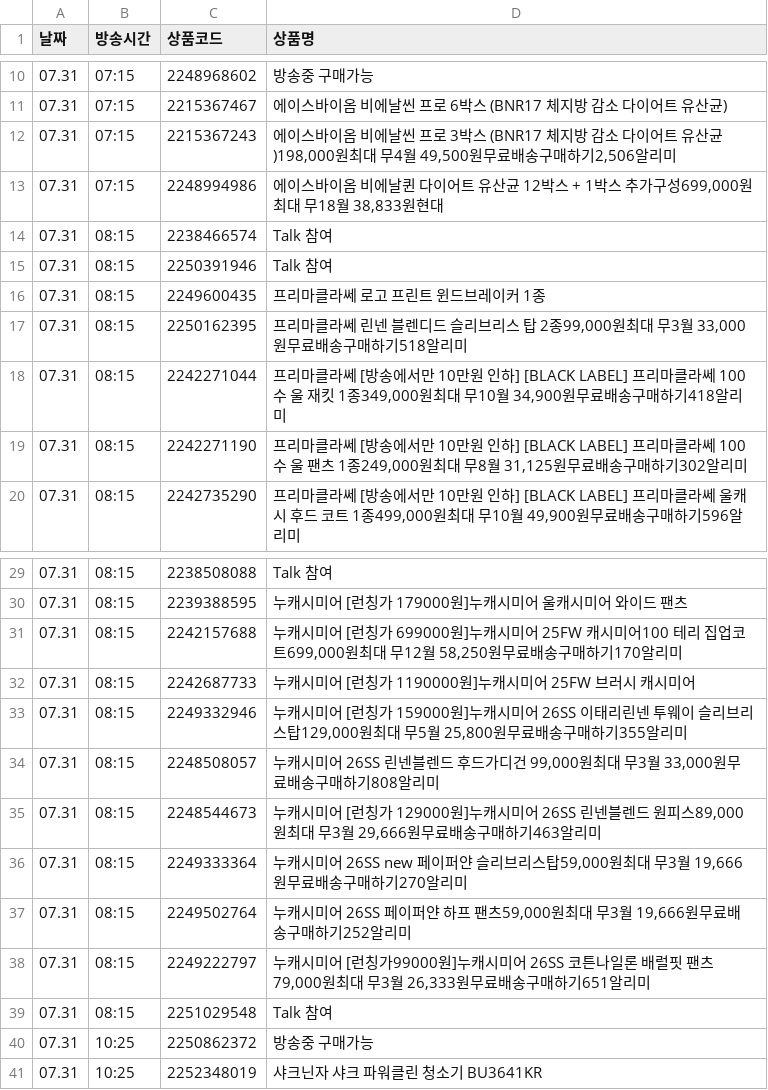
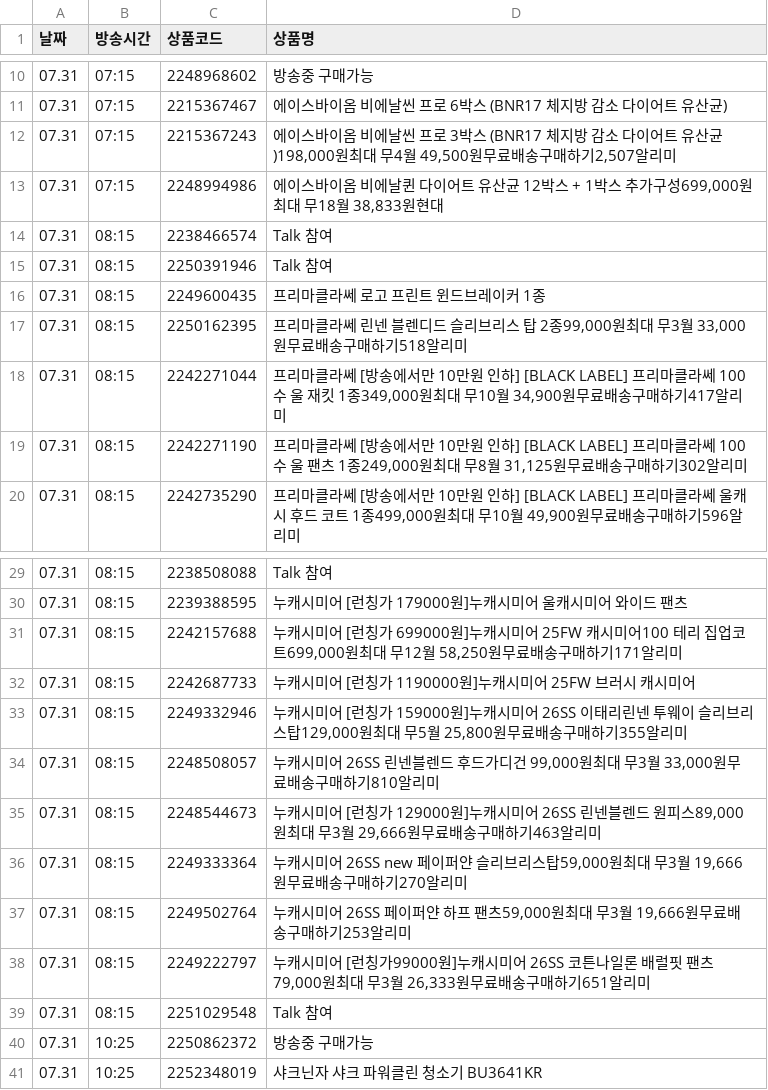
Before and after one commit to poodingcake-hue/HYUNDAICRAWLING, a CSV file: hmall_schedule.csv, drawn as a sheet; only a part is shown, gaps mark what is left out.

```diff
--- a/hmall_schedule.csv
+++ b/hmall_schedule.csv
@@ -11,3 +11,3 @@
 07.31,07:15,2215367467,에이스바이옴 비에날씬 프로 6박스 (BNR17 체지방 감소 다이어트 유산균)
-07.31,07:15,2215367243,"에이스바이옴 비에날씬 프로 3박스 (BNR17 체지방 감소 다이어트 유산균)198,000원최대 무4월 49,500원무료배송구매하기2,506알리미"
+07.31,07:15,2215367243,"에이스바이옴 비에날씬 프로 3박스 (BNR17 체지방 감소 다이어트 유산균)198,000원최대 무4월 49,500원무료배송구매하기2,507알리미"
 07.31,07:15,2248994986,"에이스바이옴 비에날퀸 다이어트 유산균 12박스 + 1박스 추가구성699,000원최대 무18월 38,833원현대"
@@ -17,3 +17,3 @@
 07.31,08:15,2250162395,"프리마클라쎄 린넨 블렌디드 슬리브리스 탑 2종99,000원최대 무3월 33,000원무료배송구매하기518알리미"
-07.31,08:15,2242271044,"프리마클라쎄 [방송에서만 10만원 인하] [BLACK LABEL] 프리마클라쎄 100수 울 재킷 1종349,000원최대 무10월 34,900원무료배송구매하기418알리미"
+07.31,08:15,2242271044,"프리마클라쎄 [방송에서만 10만원 인하] [BLACK LABEL] 프리마클라쎄 100수 울 재킷 1종349,000원최대 무10월 34,900원무료배송구매하기417알리미"
 07.31,08:15,2242271190,"프리마클라쎄 [방송에서만 10만원 인하] [BLACK LABEL] 프리마클라쎄 100수 울 팬츠 1종249,000원최대 무8월 31,125원무료배송구매하기302알리미"
@@ -30,9 +30,9 @@
 07.31,08:15,2239388595,누캐시미어 [런칭가 179000원]누캐시미어 울캐시미어 와이드 팬츠
-07.31,08:15,2242157688,"누캐시미어 [런칭가 699000원]누캐시미어 25FW 캐시미어100 테리 집업코트699,000원최대 무12월 58,250원무료배송구매하기170알리미"
+07.31,08:15,2242157688,"누캐시미어 [런칭가 699000원]누캐시미어 25FW 캐시미어100 테리 집업코트699,000원최대 무12월 58,250원무료배송구매하기171알리미"
 07.31,08:15,2242687733,누캐시미어 [런칭가 1190000원]누캐시미어 25FW 브러시 캐시미어
 07.31,08:15,2249332946,"누캐시미어 [런칭가 159000원]누캐시미어 26SS 이태리린넨 투웨이 슬리브리스탑129,000원최대 무5월 25,800원무료배송구매하기355알리미"
-07.31,08:15,2248508057,"누캐시미어 26SS 린넨블렌드 후드가디건 99,000원최대 무3월 33,000원무료배송구매하기808알리미"
+07.31,08:15,2248508057,"누캐시미어 26SS 린넨블렌드 후드가디건 99,000원최대 무3월 33,000원무료배송구매하기810알리미"
 07.31,08:15,2248544673,"누캐시미어 [런칭가 129000원]누캐시미어 26SS 린넨블렌드 원피스89,000원최대 무3월 29,666원무료배송구매하기463알리미"
 07.31,08:15,2249333364,"누캐시미어 26SS new 페이퍼얀 슬리브리스탑59,000원최대 무3월 19,666원무료배송구매하기270알리미"
-07.31,08:15,2249502764,"누캐시미어 26SS 페이퍼얀 하프 팬츠59,000원최대 무3월 19,666원무료배송구매하기252알리미"
+07.31,08:15,2249502764,"누캐시미어 26SS 페이퍼얀 하프 팬츠59,000원최대 무3월 19,666원무료배송구매하기253알리미"
 07.31,08:15,2249222797,"누캐시미어 [런칭가99000원]누캐시미어 26SS 코튼나일론 배럴핏 팬츠79,000원최대 무3월 26,333원무료배송구매하기651알리미"
```
